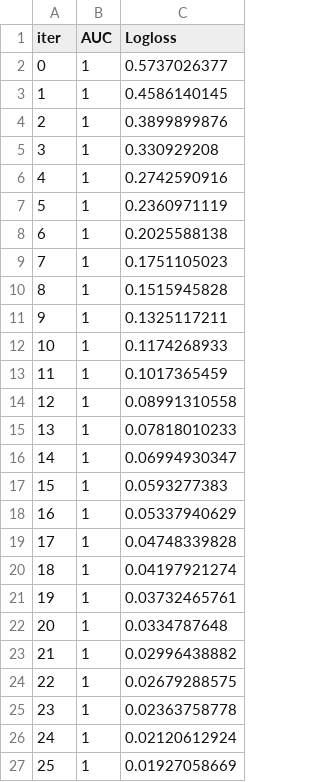
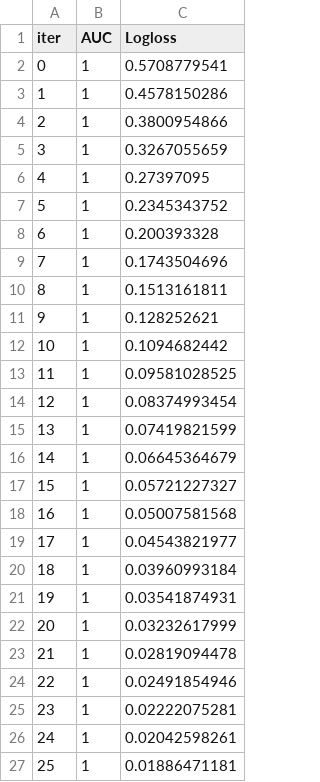
Before and after one commit to omkarmakar/credtech, a TSV file: catboost_info/test_error.tsv, drawn as a sheet.

```diff
--- a/catboost_info/test_error.tsv
+++ b/catboost_info/test_error.tsv
@@ -1,27 +1,27 @@
 iter	AUC	Logloss
-0	1	0.5737026377
-1	1	0.4586140145
-2	1	0.3899899876
-3	1	0.330929208
-4	1	0.2742590916
-5	1	0.2360971119
-6	1	0.2025588138
-7	1	0.1751105023
-8	1	0.1515945828
-9	1	0.1325117211
-10	1	0.1174268933
-11	1	0.1017365459
-12	1	0.08991310558
-13	1	0.07818010233
-14	1	0.06994930347
-15	1	0.0593277383
-16	1	0.05337940629
-17	1	0.04748339828
-18	1	0.04197921274
-19	1	0.03732465761
-20	1	0.0334787648
-21	1	0.02996438882
-22	1	0.02679288575
-23	1	0.02363758778
-24	1	0.02120612924
-25	1	0.01927058669
+0	1	0.5708779541
+1	1	0.4578150286
+2	1	0.3800954866
+3	1	0.3267055659
+4	1	0.27397095
+5	1	0.2345343752
+6	1	0.200393328
+7	1	0.1743504696
+8	1	0.1513161811
+9	1	0.128252621
+10	1	0.1094682442
+11	1	0.09581028525
+12	1	0.08374993454
+13	1	0.07419821599
+14	1	0.06645364679
+15	1	0.05721227327
+16	1	0.05007581568
+17	1	0.04543821977
+18	1	0.03960993184
+19	1	0.03541874931
+20	1	0.03232617999
+21	1	0.02819094478
+22	1	0.02491854946
+23	1	0.02222075281
+24	1	0.02042598261
+25	1	0.01886471181
```
Also changed, not shown: catboost_info/learn_error.tsv, catboost_info/time_left.tsv, 11 other files.
